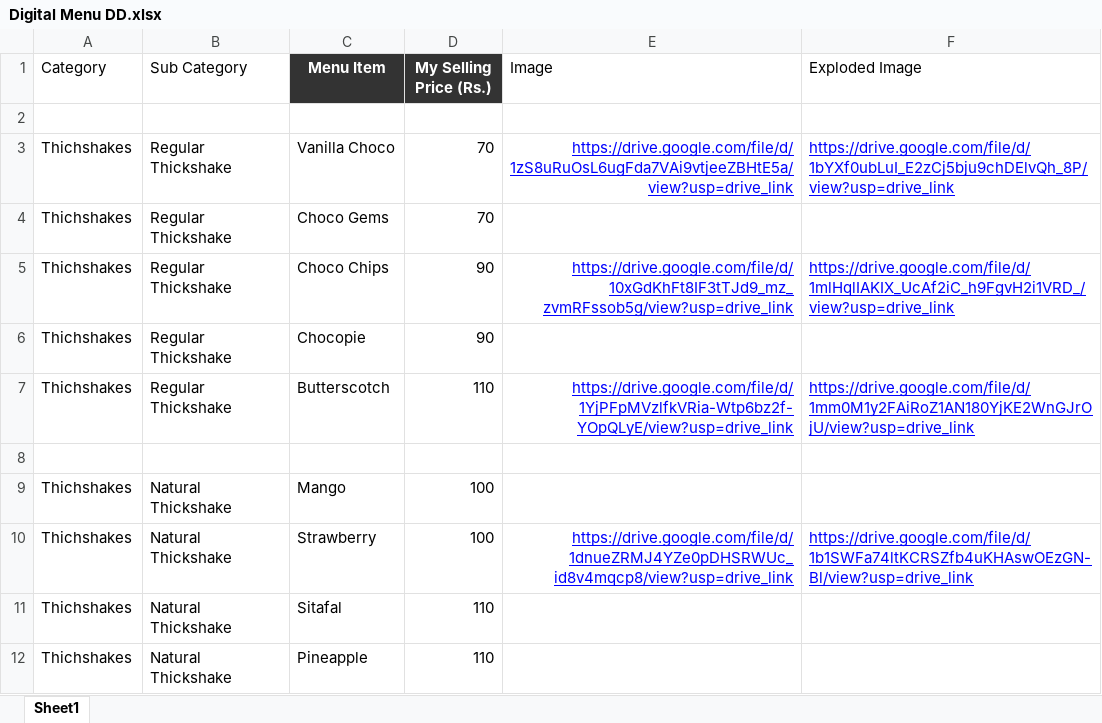
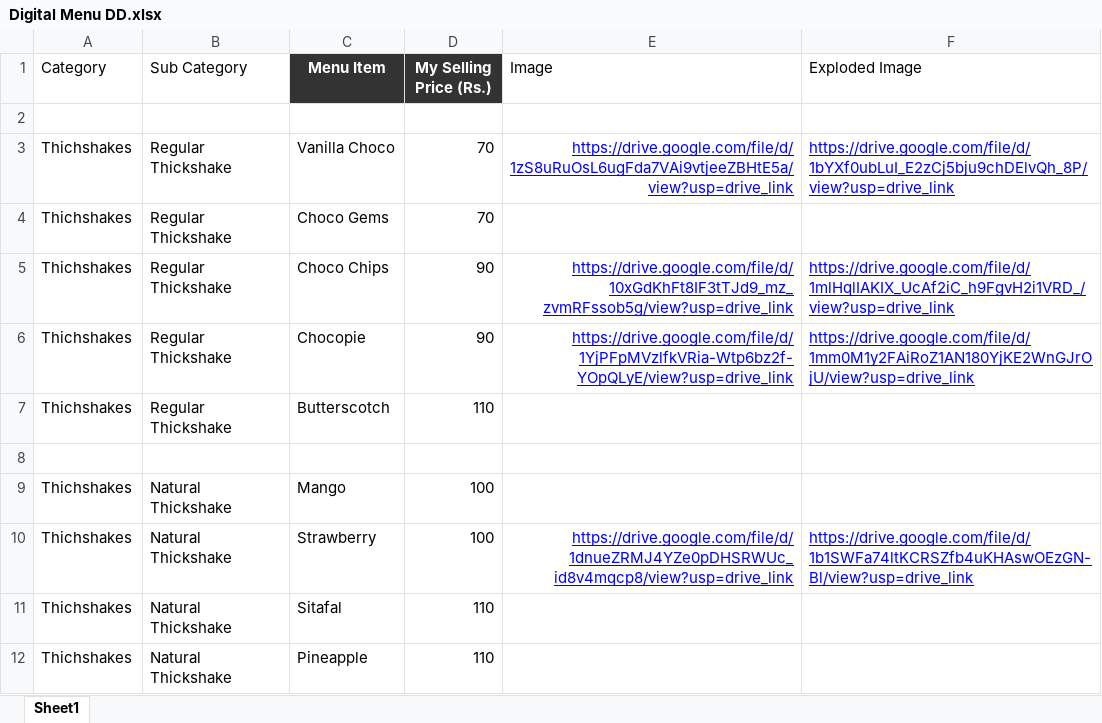
Before and after one commit to vishalW2024-web/dezzert-dudess-menu, an Excel workbook: Digital Menu DD.xlsx, sheet Sheet1, drawn as a sheet; only a part is shown; values as stored, in another font and other column widths than the file's, no borders; the diff names each change by its address in the sheet, - before the commit and + after, or states it on an @@ line.

Commit message:
Add files via upload

```diff
--- a/Digital Menu DD.xlsx (sheet Sheet1)
+++ b/Digital Menu DD.xlsx (sheet Sheet1)
-E6 (Image): (empty)
+E6 (Image): https://drive.google.com/file/d/1YjPFpMVzlfkVRia-Wtp6bz2f-YOpQLyE/view?usp=drive_link
-F6 (Exploded Image): (empty)
+F6 (Exploded Image): https://drive.google.com/file/d/1mm0M1y2FAiRoZ1AN180YjKE2WnGJrOjU/view?usp=drive_link
-E7 (Image): https://drive.google.com/file/d/1YjPFpMVzlfkVRia-Wtp6bz2f-YOpQLyE/view?usp=drive_link
+E7 (Image): (empty)
-F7 (Exploded Image): https://drive.google.com/file/d/1mm0M1y2FAiRoZ1AN180YjKE2WnGJrOjU/view?usp=drive_link
+F7 (Exploded Image): (empty)
```
